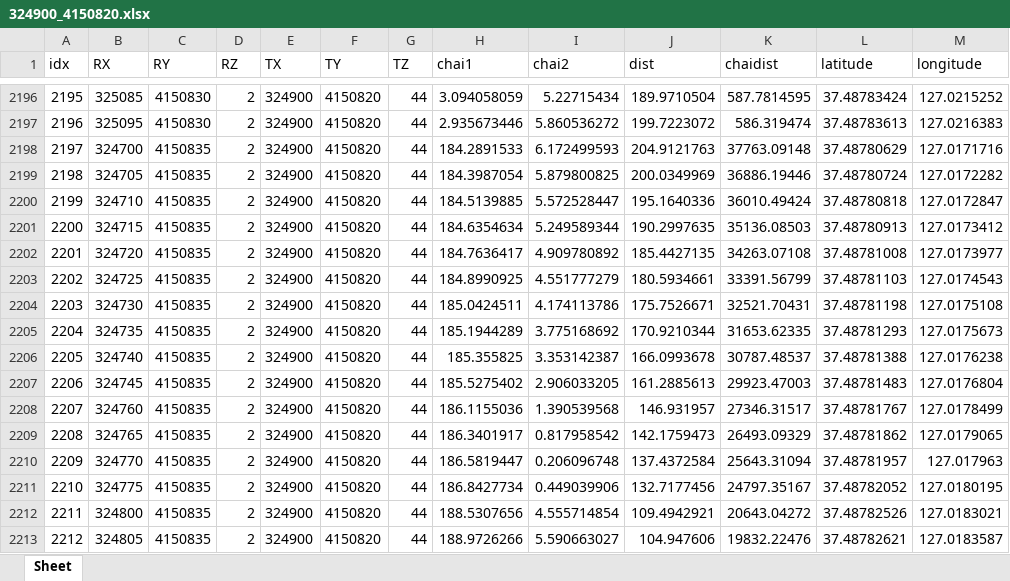
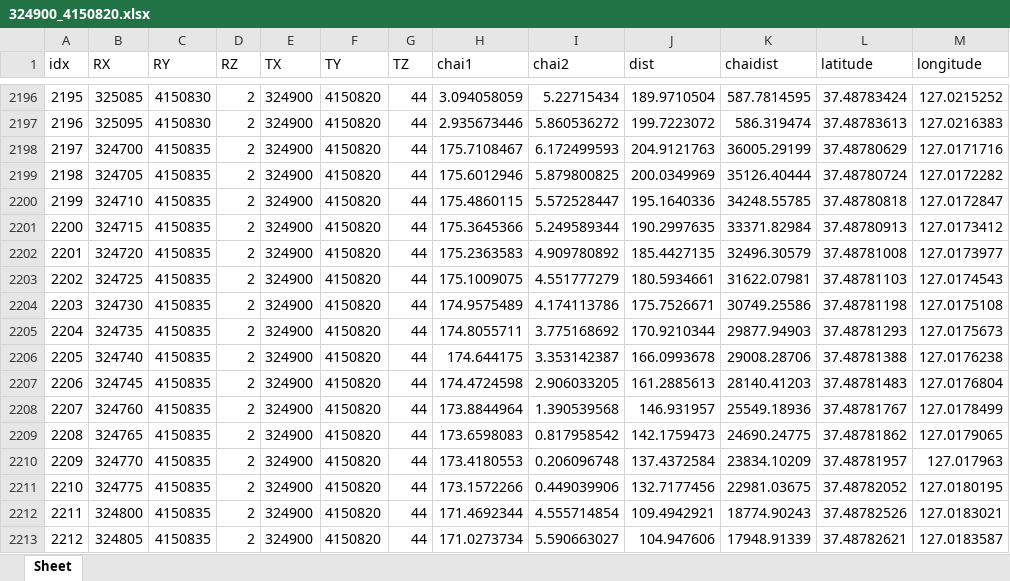
Before and after one commit to tjalsrb97/PRO4S_Web_Application, an Excel workbook: project/static/excel/324900_4150820.xlsx, sheet Sheet, drawn as a sheet; only a part is shown, gaps mark what is left out; values as stored, in another font and other column widths than the file's, no borders; the diff covers the shown part only; the diff names each change by its address in the sheet, - before the commit and + after, or states it on an @@ line.

```diff
--- a/project/static/excel/324900_4150820.xlsx (sheet Sheet)
+++ b/project/static/excel/324900_4150820.xlsx (sheet Sheet)
-H2198 (chai1): 184.2891533
+H2198 (chai1): 175.7108467
-K2198 (chaidist): 37763.09148
+K2198 (chaidist): 36005.29199
-H2199 (chai1): 184.3987054
+H2199 (chai1): 175.6012946
-K2199 (chaidist): 36886.19446
+K2199 (chaidist): 35126.40444
-H2200 (chai1): 184.5139885
+H2200 (chai1): 175.4860115
-K2200 (chaidist): 36010.49424
+K2200 (chaidist): 34248.55785
-H2201 (chai1): 184.6354634
+H2201 (chai1): 175.3645366
-K2201 (chaidist): 35136.08503
+K2201 (chaidist): 33371.82984
-H2202 (chai1): 184.7636417
+H2202 (chai1): 175.2363583
-K2202 (chaidist): 34263.07108
+K2202 (chaidist): 32496.30579
-H2203 (chai1): 184.8990925
+H2203 (chai1): 175.1009075
-K2203 (chaidist): 33391.56799
+K2203 (chaidist): 31622.07981
-H2204 (chai1): 185.0424511
+H2204 (chai1): 174.9575489
-K2204 (chaidist): 32521.70431
+K2204 (chaidist): 30749.25586
-H2205 (chai1): 185.1944289
+H2205 (chai1): 174.8055711
-K2205 (chaidist): 31653.62335
+K2205 (chaidist): 29877.94903
-H2206 (chai1): 185.355825
+H2206 (chai1): 174.644175
-K2206 (chaidist): 30787.48537
+K2206 (chaidist): 29008.28706
-H2207 (chai1): 185.5275402
+H2207 (chai1): 174.4724598
-K2207 (chaidist): 29923.47003
+K2207 (chaidist): 28140.41203
-H2208 (chai1): 186.1155036
+H2208 (chai1): 173.8844964
-K2208 (chaidist): 27346.31517
+K2208 (chaidist): 25549.18936
-H2209 (chai1): 186.3401917
+H2209 (chai1): 173.6598083
-K2209 (chaidist): 26493.09329
+K2209 (chaidist): 24690.24775
-H2210 (chai1): 186.5819447
+H2210 (chai1): 173.4180553
-K2210 (chaidist): 25643.31094
+K2210 (chaidist): 23834.10209
-H2211 (chai1): 186.8427734
+H2211 (chai1): 173.1572266
-K2211 (chaidist): 24797.35167
+K2211 (chaidist): 22981.03675
-H2212 (chai1): 188.5307656
+H2212 (chai1): 171.4692344
-K2212 (chaidist): 20643.04272
+K2212 (chaidist): 18774.90243
-H2213 (chai1): 188.9726266
+H2213 (chai1): 171.0273734
-K2213 (chaidist): 19832.22476
+K2213 (chaidist): 17948.91339
```
Also changed, not shown: 1958 edited cells elsewhere in this sheet, project/static/excel/326055_4151242.xlsx, project/static/excel/326880_4152490.xlsx, 13 other files.
